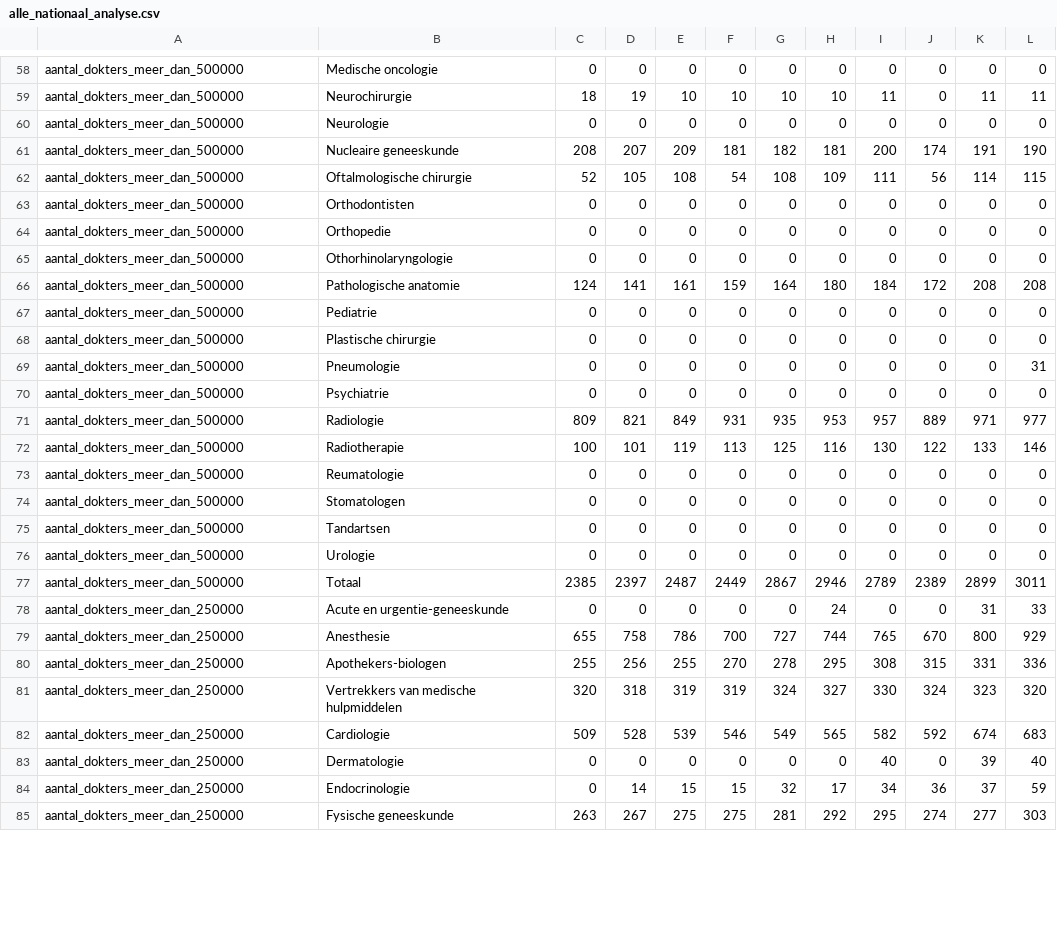
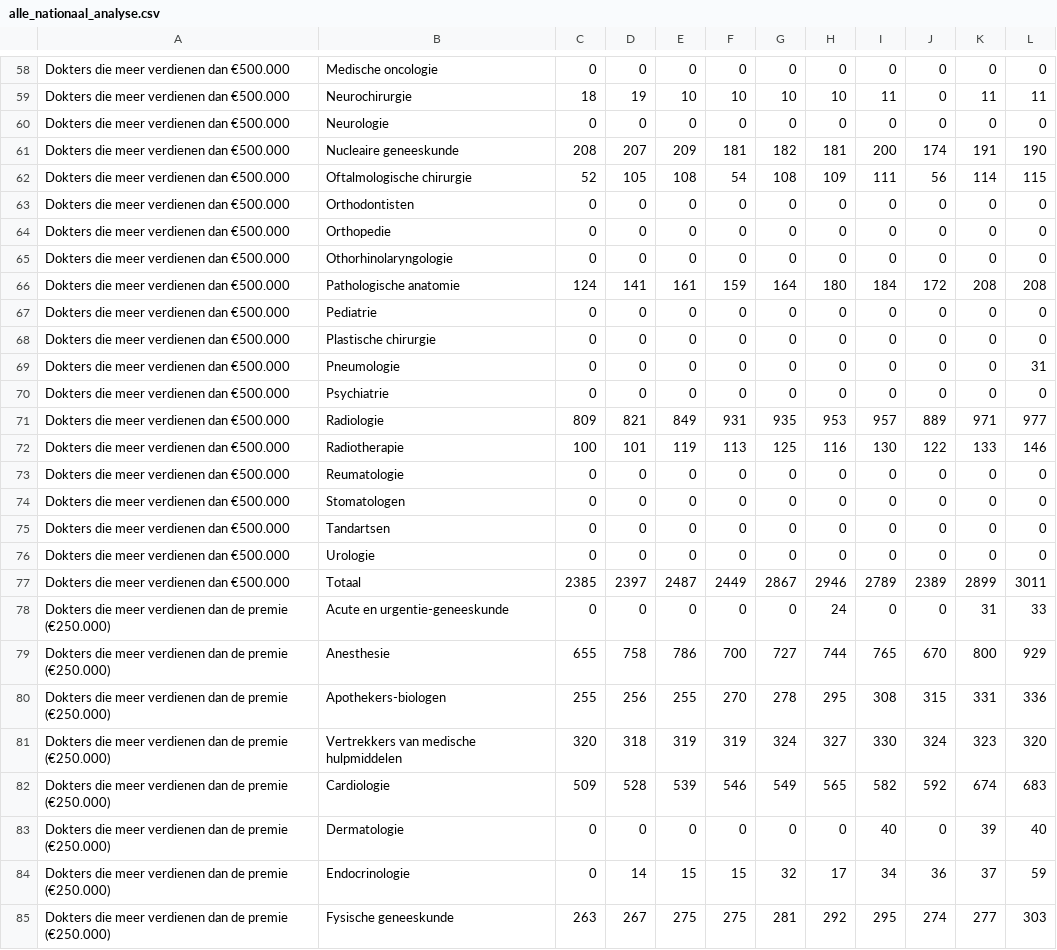
Before and after one commit to FixyDesing/240822_RIZIV, a CSV file: alle_nationaal_analyse.csv, drawn as a sheet; only a part is shown, gaps mark what is left out; the diff covers the shown part only; the diff names each change by its address in the sheet, - before the commit and + after, or states it on an @@ line.

```diff
--- a/alle_nationaal_analyse.csv
+++ b/alle_nationaal_analyse.csv
-A58:A77: aantal_dokters_meer_dan_500000
+A58:A77: Dokters die meer verdienen dan €500.000
-A78:A85: aantal_dokters_meer_dan_250000
+A78:A85: Dokters die meer verdienen dan de premie (€250.000)
```
Also changed, not shown: 86 edited cells elsewhere in this file.
